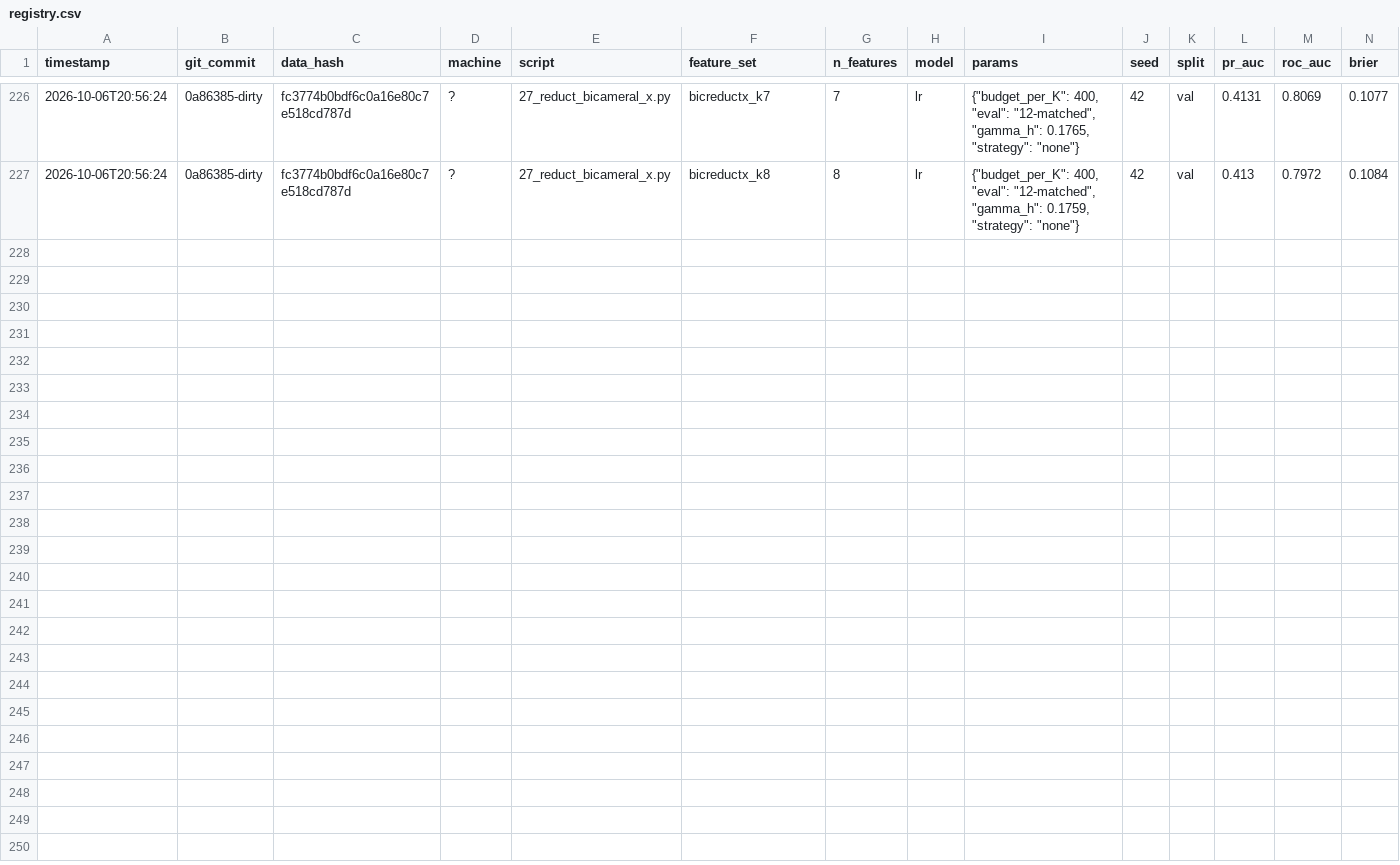
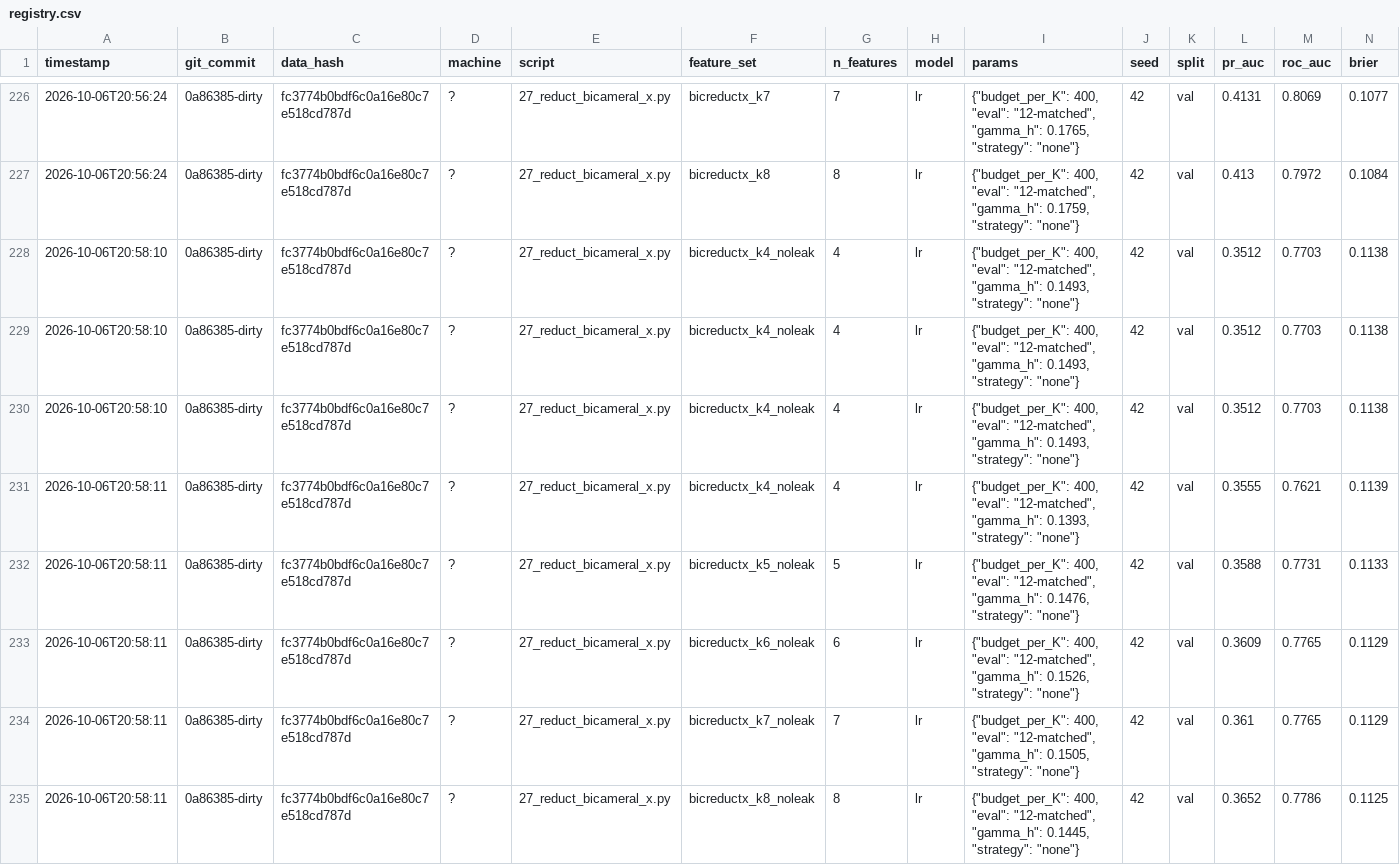
Before and after one commit to DevMohanbagri/subconscious-search, a CSV file: teammate/m4_results/tables/registry.csv, drawn as a sheet; only a part is shown, gaps mark what is left out; rows hold the shown columns only; the diff names each change by its address in the sheet, - before the commit and + after, or states it on an @@ line.

Commit message:
m4_results: 27 reduct-x complete (greedy holds at 400/K)
Co-authored-by: arena-agent <297053741+arena-agent@users.noreply.github.com>

```diff
--- a/teammate/m4_results/tables/registry.csv
+++ b/teammate/m4_results/tables/registry.csv
+row 228: 2026-10-06T20:58:10 | 0a86385-dirty | fc3774b0bdf6c0a16e80c7e518cd787d | ? | 27_reduct_bicameral_x.py | bicreductx_k4_noleak | 4 | lr | {"budget_per_K": 400, "eval": "12-matched", "gamma_h": 0.1493, "strategy": "none"} | 42 | val | 0.3512 | 0.7703 | 0.1138
+row 229: 2026-10-06T20:58:10 | 0a86385-dirty | fc3774b0bdf6c0a16e80c7e518cd787d | ? | 27_reduct_bicameral_x.py | bicreductx_k4_noleak | 4 | lr | {"budget_per_K": 400, "eval": "12-matched", "gamma_h": 0.1493, "strategy": "none"} | 42 | val | 0.3512 | 0.7703 | 0.1138
+row 230: 2026-10-06T20:58:10 | 0a86385-dirty | fc3774b0bdf6c0a16e80c7e518cd787d | ? | 27_reduct_bicameral_x.py | bicreductx_k4_noleak | 4 | lr | {"budget_per_K": 400, "eval": "12-matched", "gamma_h": 0.1493, "strategy": "none"} | 42 | val | 0.3512 | 0.7703 | 0.1138
+row 231: 2026-10-06T20:58:11 | 0a86385-dirty | fc3774b0bdf6c0a16e80c7e518cd787d | ? | 27_reduct_bicameral_x.py | bicreductx_k4_noleak | 4 | lr | {"budget_per_K": 400, "eval": "12-matched", "gamma_h": 0.1393, "strategy": "none"} | 42 | val | 0.3555 | 0.7621 | 0.1139
+row 232: 2026-10-06T20:58:11 | 0a86385-dirty | fc3774b0bdf6c0a16e80c7e518cd787d | ? | 27_reduct_bicameral_x.py | bicreductx_k5_noleak | 5 | lr | {"budget_per_K": 400, "eval": "12-matched", "gamma_h": 0.1476, "strategy": "none"} | 42 | val | 0.3588 | 0.7731 | 0.1133
+row 233: 2026-10-06T20:58:11 | 0a86385-dirty | fc3774b0bdf6c0a16e80c7e518cd787d | ? | 27_reduct_bicameral_x.py | bicreductx_k6_noleak | 6 | lr | {"budget_per_K": 400, "eval": "12-matched", "gamma_h": 0.1526, "strategy": "none"} | 42 | val | 0.3609 | 0.7765 | 0.1129
+row 234: 2026-10-06T20:58:11 | 0a86385-dirty | fc3774b0bdf6c0a16e80c7e518cd787d | ? | 27_reduct_bicameral_x.py | bicreductx_k7_noleak | 7 | lr | {"budget_per_K": 400, "eval": "12-matched", "gamma_h": 0.1505, "strategy": "none"} | 42 | val | 0.361 | 0.7765 | 0.1129
+row 235: 2026-10-06T20:58:11 | 0a86385-dirty | fc3774b0bdf6c0a16e80c7e518cd787d | ? | 27_reduct_bicameral_x.py | bicreductx_k8_noleak | 8 | lr | {"budget_per_K": 400, "eval": "12-matched", "gamma_h": 0.1445, "strategy": "none"} | 42 | val | 0.3652 | 0.7786 | 0.1125
```
Also changed, not shown: 1 other file.
